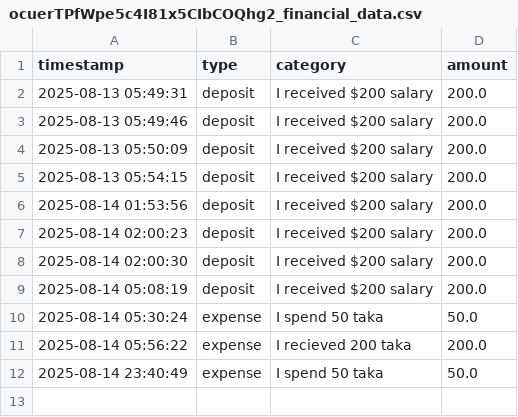
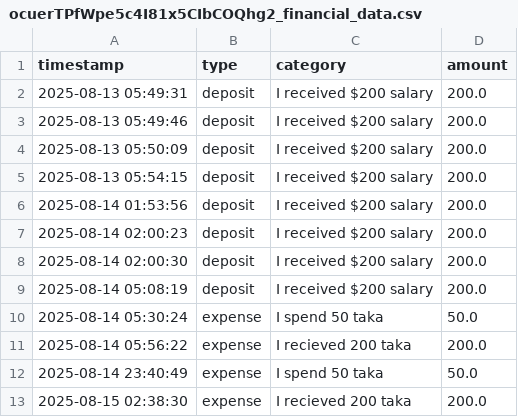
Before and after one commit to ankon35/SmartSpend, a CSV file: user_data/ocuerTPfWpe5c4I81x5CIbCOQhg2_financial_data.csv, drawn as a sheet; the diff names each change by its address in the sheet, - before the commit and + after, or states it on an @@ line.

```diff
--- a/user_data/ocuerTPfWpe5c4I81x5CIbCOQhg2_financial_data.csv
+++ b/user_data/ocuerTPfWpe5c4I81x5CIbCOQhg2_financial_data.csv
+row 13: 2025-08-15 02:38:30 | expense | I recieved 200 taka | 200.0
```
Also changed, not shown: 3 other files.
